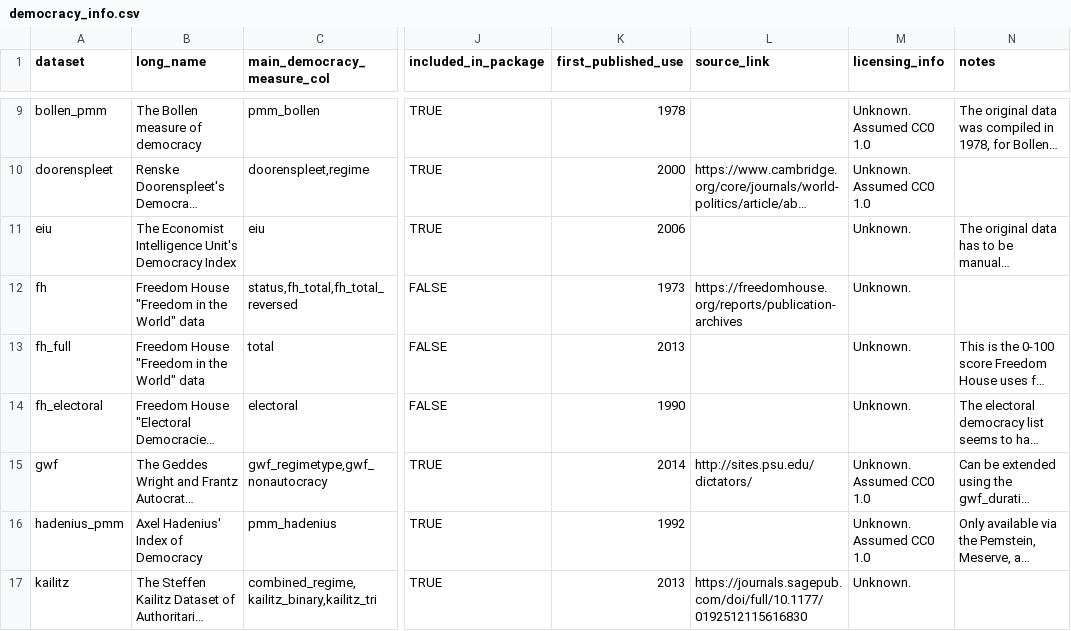
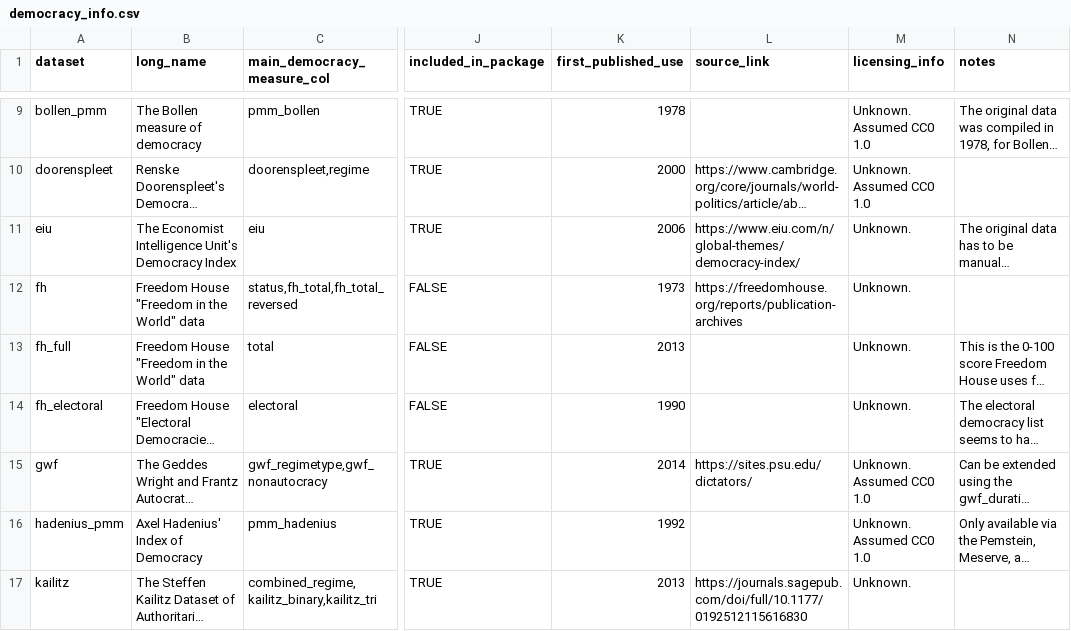
Before and after one commit to xmarquez/democracyData, a CSV file: data-raw/democracy_info.csv, drawn as a sheet; only a part is shown, gaps mark what is left out; long unchanged cells end in …; the diff covers the shown part only; the diff names each change by its address in the sheet, - before the commit and + after, or states it on an @@ line.

```diff
--- a/data-raw/democracy_info.csv
+++ b/data-raw/democracy_info.csv
-L11 (source_link): (empty)
+L11 (source_link): https://www.eiu.com/n/global-themes/democracy-index/
-L15 (source_link): http://sites.psu.edu/dictators/
+L15 (source_link): https://sites.psu.edu/dictators/
```
Also changed, not shown: 18 edited cells elsewhere in this file, data-raw/url-list.csv, 28 other files.
